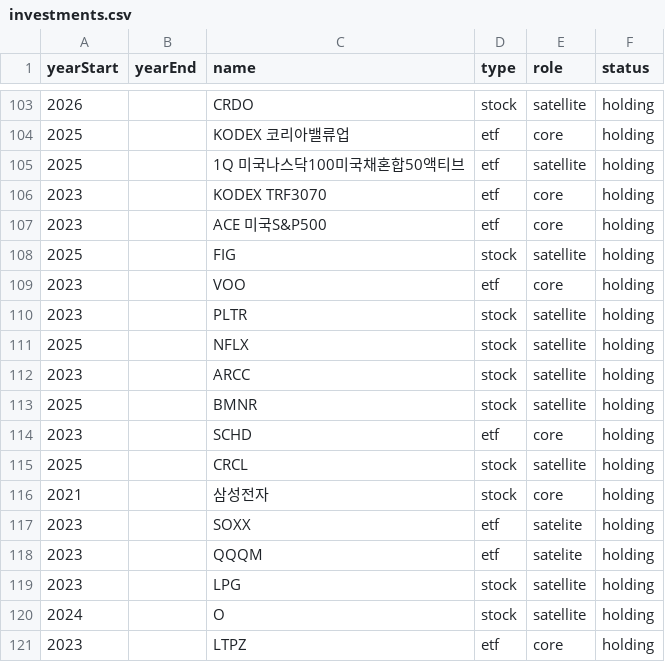
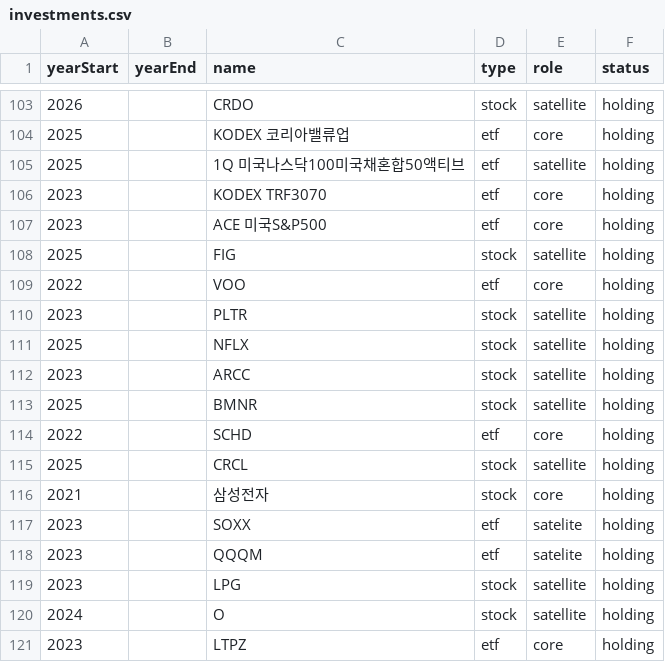
Before and after one commit to yulgon/investment-philosophy, a CSV file: docs/public/data/investments.csv, drawn as a sheet; only a part is shown, gaps mark what is left out.

```diff
--- a/docs/public/data/investments.csv
+++ b/docs/public/data/investments.csv
@@ -108,3 +108,3 @@ yearStart,yearEnd,name,type,role,status
 2025,,FIG,stock,satellite,holding
-2023,,VOO,etf,core,holding
+2022,,VOO,etf,core,holding
 2023,,PLTR,stock,satellite,holding
@@ -113,3 +113,3 @@ yearStart,yearEnd,name,type,role,status
 2025,,BMNR,stock,satellite,holding
-2023,,SCHD,etf,core,holding
+2022,,SCHD,etf,core,holding
 2025,,CRCL,stock,satellite,holding
```
Also changed, not shown: 6 other files.
